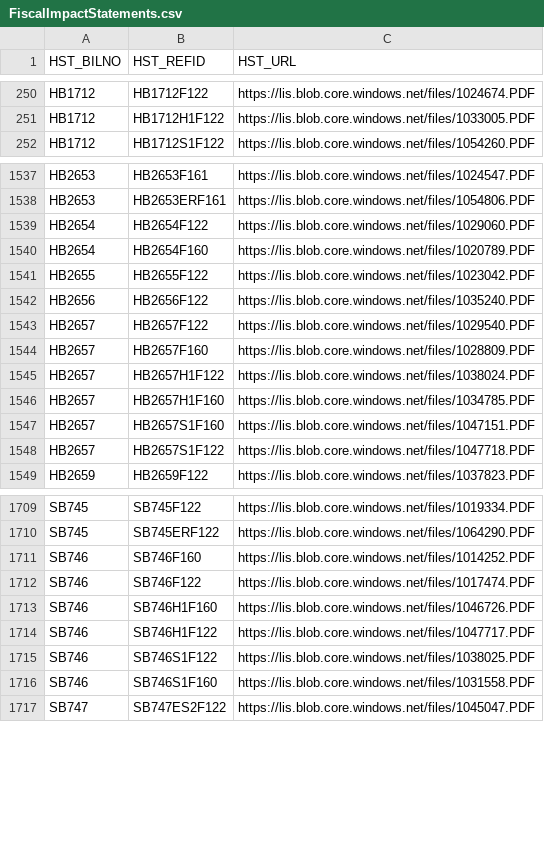
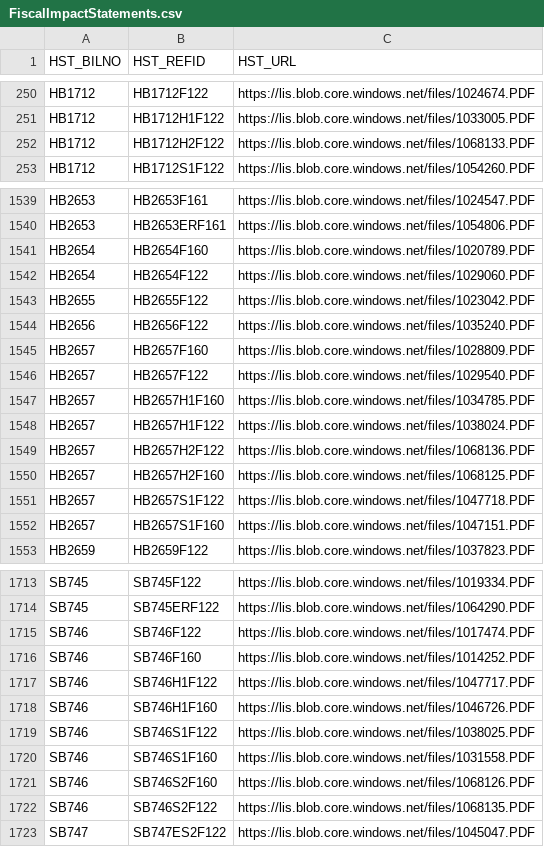
Before and after one commit to kyle-engler/va-legislature-datasette, a CSV file: va_legislature_datasette/lis_data/FiscalImpactStatements.csv, drawn as a sheet; only a part is shown, gaps mark what is left out; the diff covers the shown part only.

```diff
--- a/va_legislature_datasette/lis_data/FiscalImpactStatements.csv
+++ b/va_legislature_datasette/lis_data/FiscalImpactStatements.csv
@@ -251,2 +251,3 @@
 "HB1712","HB1712H1F122","https://lis.blob.core.windows.net/files/1033005.PDF"
+"HB1712","HB1712H2F122","https://lis.blob.core.windows.net/files/1068133.PDF"
 "HB1712","HB1712S1F122","https://lis.blob.core.windows.net/files/1054260.PDF"
@@ -1538,12 +1540,14 @@
 "HB2653","HB2653ERF161","https://lis.blob.core.windows.net/files/1054806.PDF"
-"HB2654","HB2654F122","https://lis.blob.core.windows.net/files/1029060.PDF"
 "HB2654","HB2654F160","https://lis.blob.core.windows.net/files/1020789.PDF"
+"HB2654","HB2654F122","https://lis.blob.core.windows.net/files/1029060.PDF"
 "HB2655","HB2655F122","https://lis.blob.core.windows.net/files/1023042.PDF"
 "HB2656","HB2656F122","https://lis.blob.core.windows.net/files/1035240.PDF"
-"HB2657","HB2657F122","https://lis.blob.core.windows.net/files/1029540.PDF"
 "HB2657","HB2657F160","https://lis.blob.core.windows.net/files/1028809.PDF"
-"HB2657","HB2657H1F122","https://lis.blob.core.windows.net/files/1038024.PDF"
+"HB2657","HB2657F122","https://lis.blob.core.windows.net/files/1029540.PDF"
 "HB2657","HB2657H1F160","https://lis.blob.core.windows.net/files/1034785.PDF"
-"HB2657","HB2657S1F160","https://lis.blob.core.windows.net/files/1047151.PDF"
+"HB2657","HB2657H1F122","https://lis.blob.core.windows.net/files/1038024.PDF"
+"HB2657","HB2657H2F122","https://lis.blob.core.windows.net/files/1068136.PDF"
+"HB2657","HB2657H2F160","https://lis.blob.core.windows.net/files/1068125.PDF"
 "HB2657","HB2657S1F122","https://lis.blob.core.windows.net/files/1047718.PDF"
+"HB2657","HB2657S1F160","https://lis.blob.core.windows.net/files/1047151.PDF"
 "HB2659","HB2659F122","https://lis.blob.core.windows.net/files/1037823.PDF"
@@ -1710,8 +1714,10 @@
 "SB745","SB745ERF122","https://lis.blob.core.windows.net/files/1064290.PDF"
-"SB746","SB746F160","https://lis.blob.core.windows.net/files/1014252.PDF"
 "SB746","SB746F122","https://lis.blob.core.windows.net/files/1017474.PDF"
-"SB746","SB746H1F160","https://lis.blob.core.windows.net/files/1046726.PDF"
+"SB746","SB746F160","https://lis.blob.core.windows.net/files/1014252.PDF"
 "SB746","SB746H1F122","https://lis.blob.core.windows.net/files/1047717.PDF"
+"SB746","SB746H1F160","https://lis.blob.core.windows.net/files/1046726.PDF"
 "SB746","SB746S1F122","https://lis.blob.core.windows.net/files/1038025.PDF"
 "SB746","SB746S1F160","https://lis.blob.core.windows.net/files/1031558.PDF"
+"SB746","SB746S2F160","https://lis.blob.core.windows.net/files/1068126.PDF"
+"SB746","SB746S2F122","https://lis.blob.core.windows.net/files/1068135.PDF"
 "SB747","SB747ES2F122","https://lis.blob.core.windows.net/files/1045047.PDF"
```
Also changed, not shown: 5 added rows, 71 moved rows and 2 edited cells elsewhere in this file, 3 other files.
